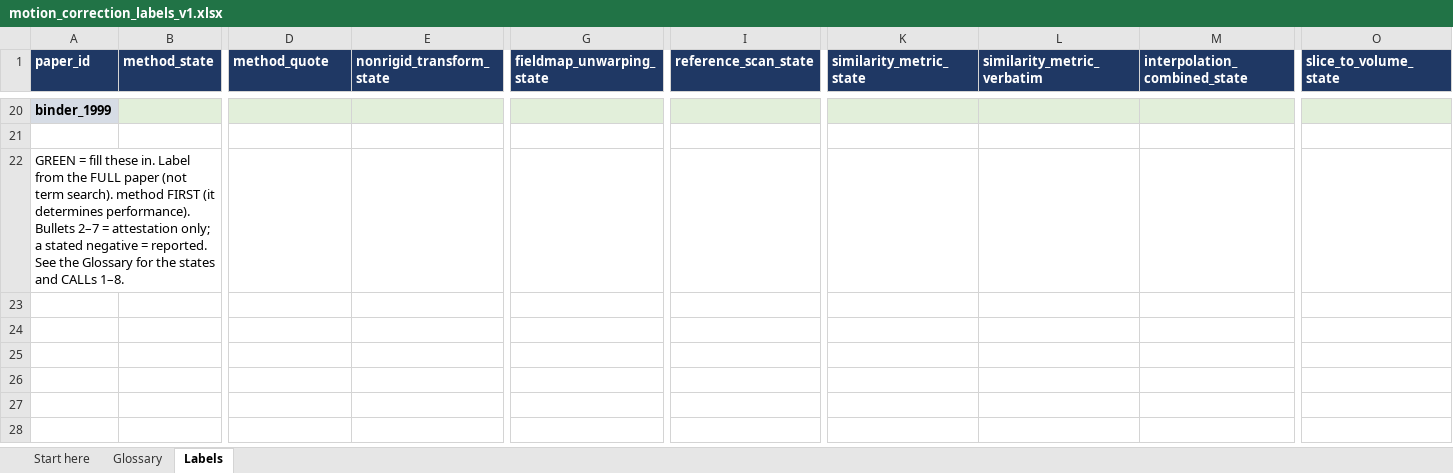
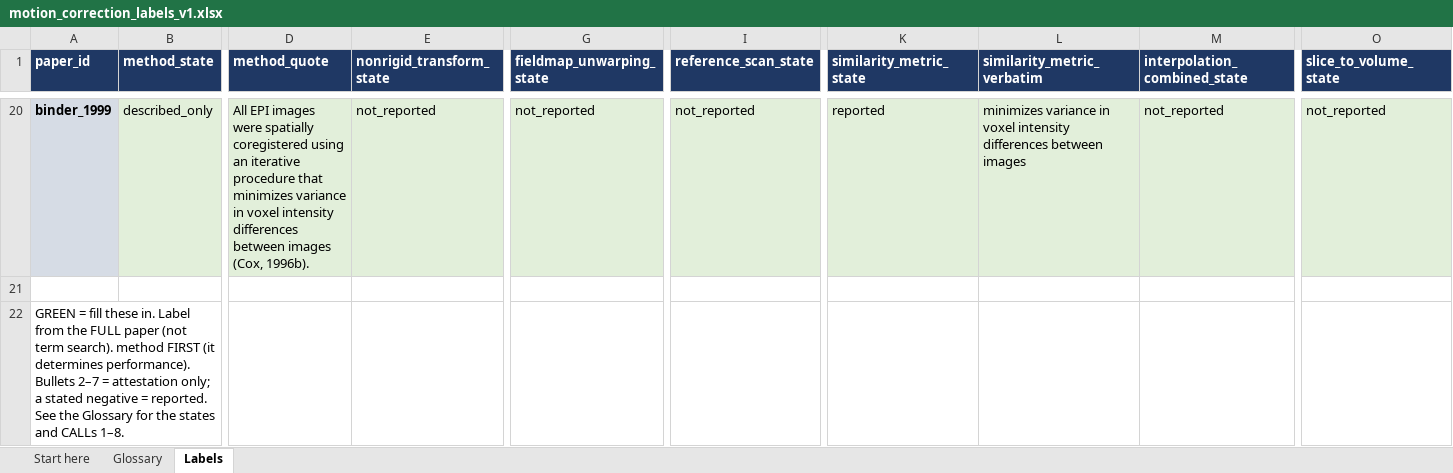
Before and after one commit to jae7cho/fmri-repro-agent, an Excel workbook: ground_truth/motion_correction_labels_v1.xlsx, sheet Labels, drawn as a sheet; only a part is shown, gaps mark what is left out; values as stored, in another font and other column widths than the file's, no borders; the diff covers the shown part only; the diff names each change by its address in the sheet, - before the commit and + after, or states it on an @@ line.

Commit message:
motion_correction labels v1: 19 papers labelled, single-rater author-labelled under protocol v1.3; 13 papers flagged co-adjudicated

```diff
--- a/ground_truth/motion_correction_labels_v1.xlsx (sheet Labels)
+++ b/ground_truth/motion_correction_labels_v1.xlsx (sheet Labels)
-B20 (method_state): (empty)
+B20 (method_state): described_only
-D20 (method_quote): (empty)
+D20 (method_quote): All EPI images were spatially coregistered using an iterative procedure that minimizes variance in voxel intensity differences between images (Cox, 1996b).
-E20 (nonrigid_transform_state): (empty)
+E20 (nonrigid_transform_state): not_reported
-G20 (fieldmap_unwarping_state): (empty)
+G20 (fieldmap_unwarping_state): not_reported
-I20 (reference_scan_state): (empty)
+I20 (reference_scan_state): not_reported
-K20 (similarity_metric_state): (empty)
+K20 (similarity_metric_state): reported
-L20 (similarity_metric_verbatim): (empty)
+L20 (similarity_metric_verbatim): minimizes variance in voxel intensity differences between images
-M20 (interpolation_combined_state): (empty)
+M20 (interpolation_combined_state): not_reported
-O20 (slice_to_volume_state): (empty)
+O20 (slice_to_volume_state): not_reported
```
Also changed, not shown: 112 edited cells and cell formats elsewhere in this sheet, sheet Glossary.
